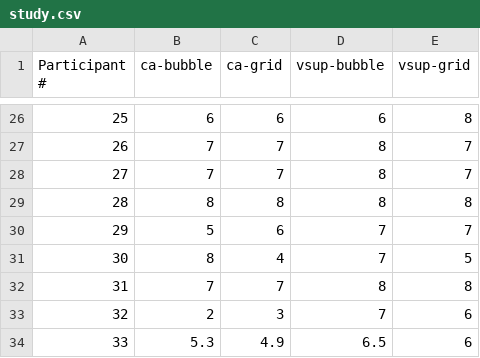
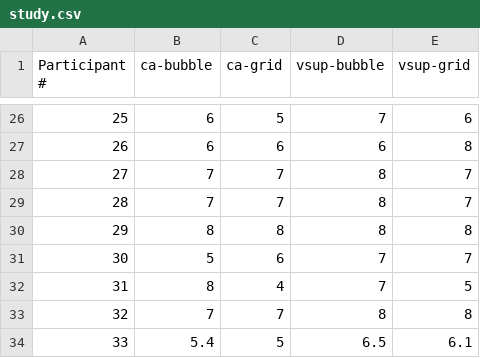
Before and after one commit to rashidul57/thesis-code, a CSV file: docs/survey/calc-results/study.csv, drawn as a sheet; only a part is shown, gaps mark what is left out; the diff covers the shown part only.

```diff
--- a/docs/survey/calc-results/study.csv
+++ b/docs/survey/calc-results/study.csv
@@ -26,9 +26,9 @@ Participant #,ca-bubble,ca-grid,vsup-bubble,vsup-grid
-25,6,6,6,8
-26,7,7,8,7
+25,6,5,7,6
+26,6,6,6,8
 27,7,7,8,7
-28,8,8,8,8
-29,5,6,7,7
-30,8,4,7,5
-31,7,7,8,8
-32,2,3,7,6
-33,5.3,4.9,6.5,6
+28,7,7,8,7
+29,8,8,8,8
+30,5,6,7,7
+31,8,4,7,5
+32,7,7,8,8
+33,5.4,5,6.5,6.1
```
Also changed, not shown: 2 added rows, 2 removed rows and 27 edited cells elsewhere in this file, docs/survey/calc-results/nasa-tlx.csv, docs/survey/calc-results/sus.csv, 9 other files.
